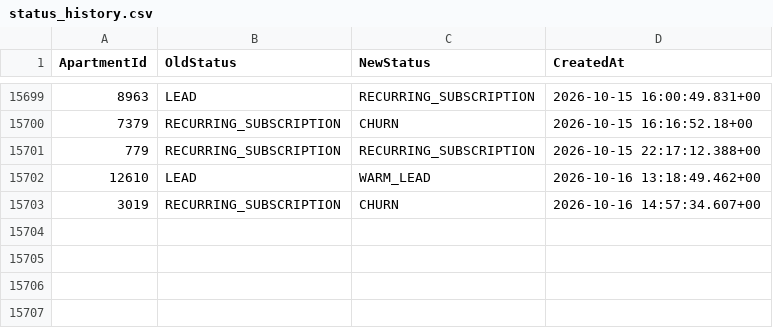
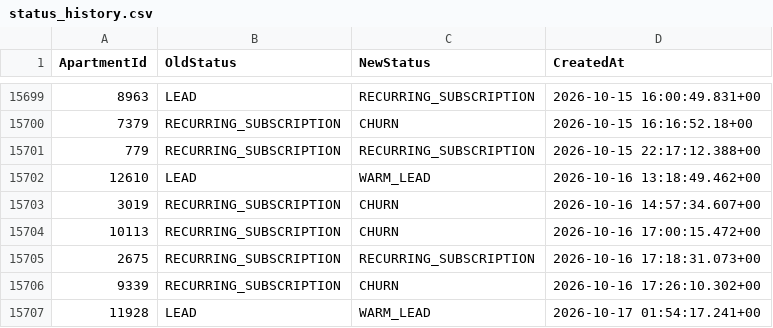
Before and after one commit to AryanGupta-Faireez/demand-dashboard, a CSV file: data/status_history.csv, drawn as a sheet; only a part is shown, gaps mark what is left out.

```diff
--- a/data/status_history.csv
+++ b/data/status_history.csv
@@ -15703 +15703,5 @@ ApartmentId,OldStatus,NewStatus,CreatedAt
 3019,RECURRING_SUBSCRIPTION,CHURN,2026-10-16 14:57:34.607+00
+10113,RECURRING_SUBSCRIPTION,CHURN,2026-10-16 17:00:15.472+00
+2675,RECURRING_SUBSCRIPTION,RECURRING_SUBSCRIPTION,2026-10-16 17:18:31.073+00
+9339,RECURRING_SUBSCRIPTION,CHURN,2026-10-16 17:26:10.302+00
+11928,LEAD,WARM_LEAD,2026-10-17 01:54:17.241+00
```
Also changed, not shown: data/apartments.csv, data/promotions.csv, 2 other files.
